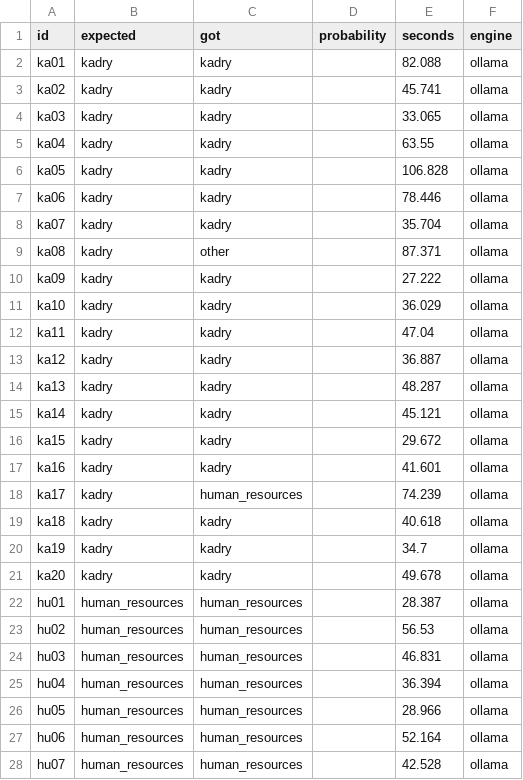
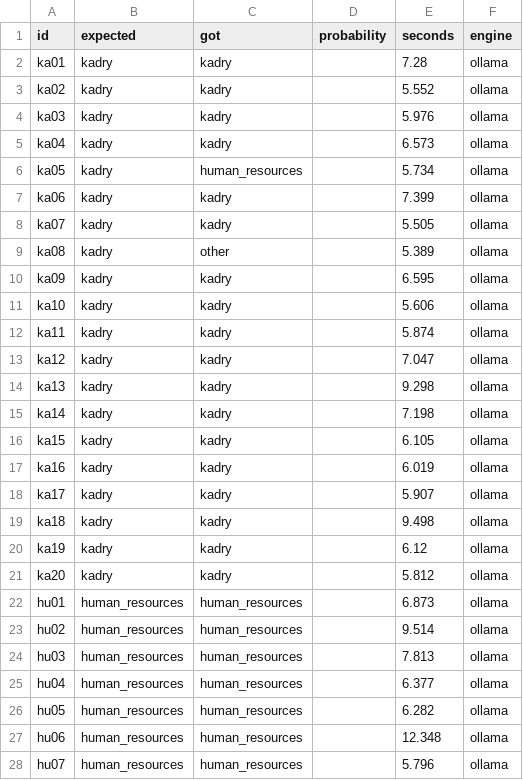
Before and after one commit to bihius/email-router, a CSV file: eval/results/ollama-en.csv, drawn as a sheet; only a part is shown; the diff covers the shown part only.

```diff
--- a/eval/results/ollama-en.csv
+++ b/eval/results/ollama-en.csv
@@ -1,28 +1,28 @@
 id,expected,got,probability,seconds,engine
-ka01,kadry,kadry,,82.088,ollama
-ka02,kadry,kadry,,45.741,ollama
-ka03,kadry,kadry,,33.065,ollama
-ka04,kadry,kadry,,63.55,ollama
-ka05,kadry,kadry,,106.828,ollama
-ka06,kadry,kadry,,78.446,ollama
-ka07,kadry,kadry,,35.704,ollama
-ka08,kadry,other,,87.371,ollama
-ka09,kadry,kadry,,27.222,ollama
-ka10,kadry,kadry,,36.029,ollama
-ka11,kadry,kadry,,47.04,ollama
-ka12,kadry,kadry,,36.887,ollama
-ka13,kadry,kadry,,48.287,ollama
-ka14,kadry,kadry,,45.121,ollama
-ka15,kadry,kadry,,29.672,ollama
-ka16,kadry,kadry,,41.601,ollama
-ka17,kadry,human_resources,,74.239,ollama
-ka18,kadry,kadry,,40.618,ollama
-ka19,kadry,kadry,,34.7,ollama
-ka20,kadry,kadry,,49.678,ollama
-hu01,human_resources,human_resources,,28.387,ollama
-hu02,human_resources,human_resources,,56.53,ollama
-hu03,human_resources,human_resources,,46.831,ollama
-hu04,human_resources,human_resources,,36.394,ollama
-hu05,human_resources,human_resources,,28.966,ollama
-hu06,human_resources,human_resources,,52.164,ollama
-hu07,human_resources,human_resources,,42.528,ollama
+ka01,kadry,kadry,,7.28,ollama
+ka02,kadry,kadry,,5.552,ollama
+ka03,kadry,kadry,,5.976,ollama
+ka04,kadry,kadry,,6.573,ollama
+ka05,kadry,human_resources,,5.734,ollama
+ka06,kadry,kadry,,7.399,ollama
+ka07,kadry,kadry,,5.505,ollama
+ka08,kadry,other,,5.389,ollama
+ka09,kadry,kadry,,6.595,ollama
+ka10,kadry,kadry,,5.606,ollama
+ka11,kadry,kadry,,5.874,ollama
+ka12,kadry,kadry,,7.047,ollama
+ka13,kadry,kadry,,9.298,ollama
+ka14,kadry,kadry,,7.198,ollama
+ka15,kadry,kadry,,6.105,ollama
+ka16,kadry,kadry,,6.019,ollama
+ka17,kadry,kadry,,5.907,ollama
+ka18,kadry,kadry,,9.498,ollama
+ka19,kadry,kadry,,6.12,ollama
+ka20,kadry,kadry,,5.812,ollama
+hu01,human_resources,human_resources,,6.873,ollama
+hu02,human_resources,human_resources,,9.514,ollama
+hu03,human_resources,human_resources,,7.813,ollama
+hu04,human_resources,human_resources,,6.377,ollama
+hu05,human_resources,human_resources,,6.282,ollama
+hu06,human_resources,human_resources,,12.348,ollama
+hu07,human_resources,human_resources,,5.796,ollama
```
Also changed, not shown: 80 edited cells elsewhere in this file, 9 other files.
